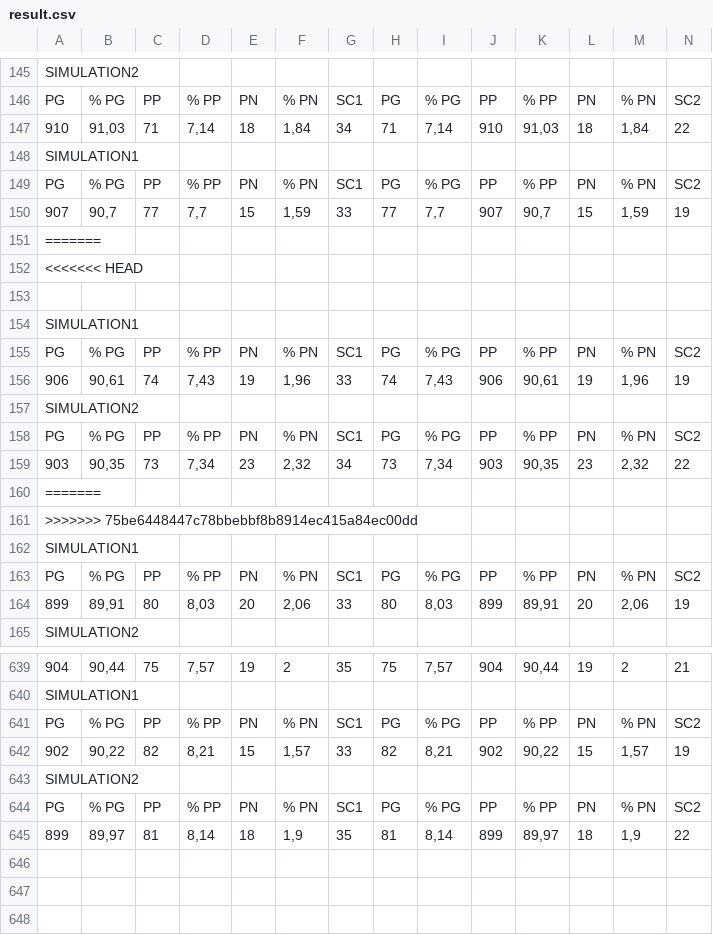
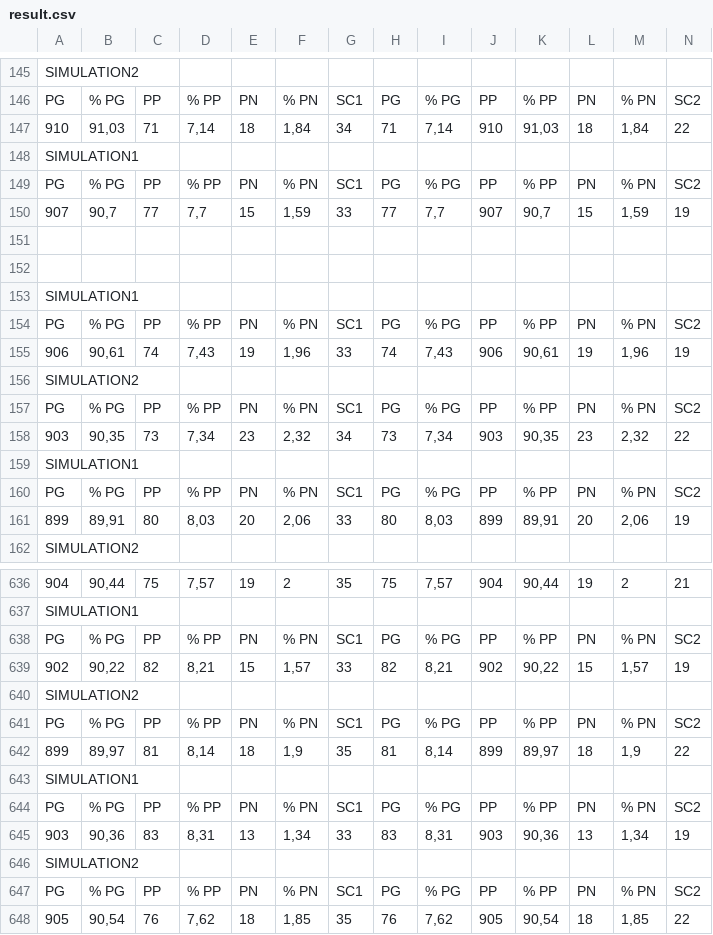
Before and after one commit to ImeneYAHIAOUI/Citadelles, a CSV file: src/main/resources/save/result.csv, drawn as a sheet; only a part is shown, gaps mark what is left out.

```diff
--- a/src/main/resources/save/result.csv
+++ b/src/main/resources/save/result.csv
@@ -150,4 +150,3 @@
 "907","90,7","77","7,7","15","1,59","33","77","7,7","907","90,7","15","1,59","19"
-=======
-<<<<<<< HEAD
+
 
@@ -159,4 +158,2 @@
 "903","90,35","73","7,34","23","2,32","34","73","7,34","903","90,35","23","2,32","22"
-=======
->>>>>>> 75be6448447c78bbebbf8b8914ec415a84ec00dd
 "SIMULATION1"
@@ -645 +642,7 @@
 "899","89,97","81","8,14","18","1,9","35","81","8,14","899","89,97","18","1,9","22"
+"SIMULATION1"
+"PG","% PG"," PP","% PP"," PN","% PN","SC1"," PG","% PG"," PP","% PP"," PN","% PN","SC2"
+"903","90,36","83","8,31","13","1,34","33","83","8,31","903","90,36","13","1,34","19"
+"SIMULATION2"
+"PG","% PG"," PP","% PP"," PN","% PN","SC1"," PG","% PG"," PP","% PP"," PN","% PN","SC2"
+"905","90,54","76","7,62","18","1,85","35","76","7,62","905","90,54","18","1,85","22"
```
Also changed, not shown: 1 other file.
